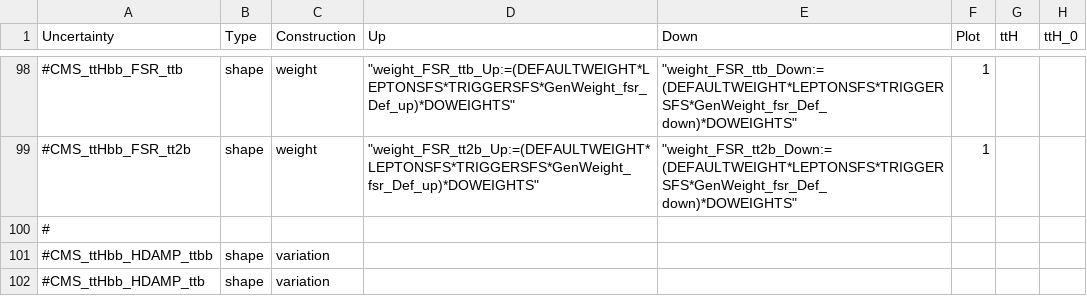
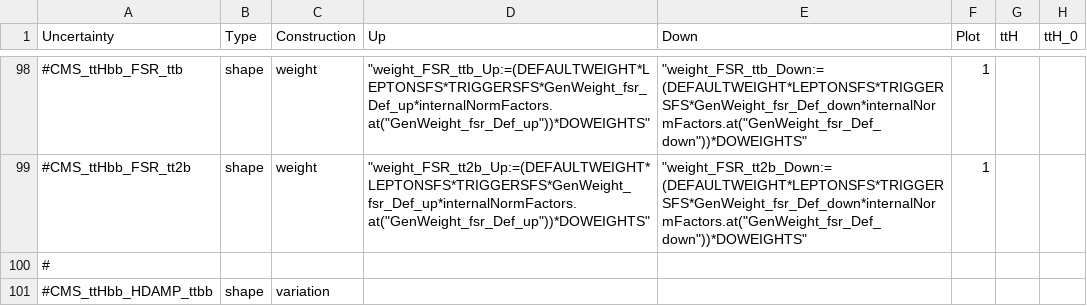
Before and after one commit to kit-cn-cms/pyroot-plotscripts, a CSV file: configs/legacyAnalysis/systs_2017.csv, drawn as a sheet; only a part is shown, gaps mark what is left out; the shorter side is filled out with more unchanged rows; the diff covers the shown part only; the diff names each change by its address in the sheet, - before the commit and + after, or states it on an @@ line.

Commit message:
included new rate factors for ISR/FSR

```diff
--- a/configs/legacyAnalysis/systs_2017.csv
+++ b/configs/legacyAnalysis/systs_2017.csv
-D98 (Up): "weight_FSR_ttb_Up:=(DEFAULTWEIGHT*LEPTONSFS*TRIGGERSFS*GenWeight_fsr_Def_up)*DOWEIGHTS"
+D98 (Up): "weight_FSR_ttb_Up:=(DEFAULTWEIGHT*LEPTONSFS*TRIGGERSFS*GenWeight_fsr_Def_up*internalNormFactors.at("GenWeight_fsr_Def_up"))*DOWEIGHTS"
-E98 (Down): "weight_FSR_ttb_Down:=(DEFAULTWEIGHT*LEPTONSFS*TRIGGERSFS*GenWeight_fsr_Def_down)*DOWEIGHTS"
+E98 (Down): "weight_FSR_ttb_Down:=(DEFAULTWEIGHT*LEPTONSFS*TRIGGERSFS*GenWeight_fsr_Def_down*internalNormFactors.at("GenWeight_fsr_Def_down"))*DOWEIGHTS"
-D99 (Up): "weight_FSR_tt2b_Up:=(DEFAULTWEIGHT*LEPTONSFS*TRIGGERSFS*GenWeight_fsr_Def_up)*DOWEIGHTS"
+D99 (Up): "weight_FSR_tt2b_Up:=(DEFAULTWEIGHT*LEPTONSFS*TRIGGERSFS*GenWeight_fsr_Def_up*internalNormFactors.at("GenWeight_fsr_Def_up"))*DOWEIGHTS"
-E99 (Down): "weight_FSR_tt2b_Down:=(DEFAULTWEIGHT*LEPTONSFS*TRIGGERSFS*GenWeight_fsr_Def_down)*DOWEIGHTS"
+E99 (Down): "weight_FSR_tt2b_Down:=(DEFAULTWEIGHT*LEPTONSFS*TRIGGERSFS*GenWeight_fsr_Def_down*internalNormFactors.at("GenWeight_fsr_Def_down"))*DOWEIGHTS"
```
Also changed, not shown: 32 edited cells elsewhere in this file, configs/legacyAnalysis/systs_2016.csv, configs/legacyAnalysis/systs_2018.csv.
